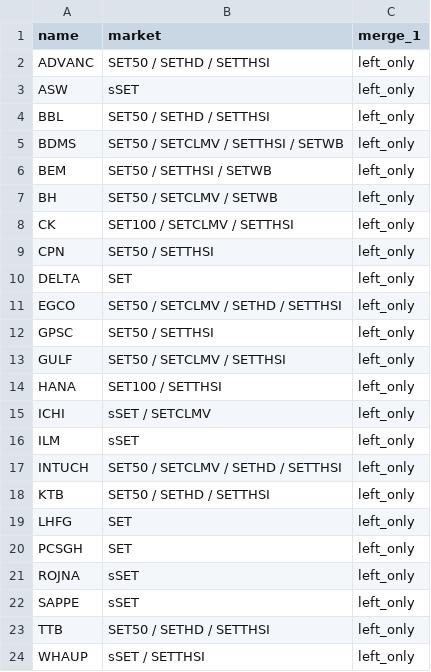
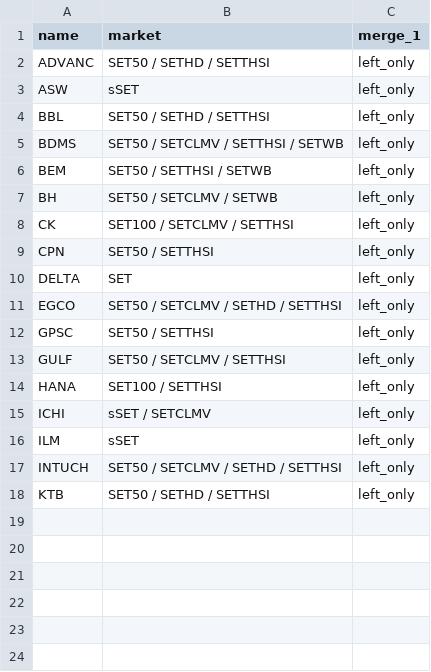
Before and after one commit to santimcs/obsidian-git-sync, a CSV file: Data/consensus-ORD.csv, drawn as a sheet.

```diff
--- a/Data/consensus-ORD.csv
+++ b/Data/consensus-ORD.csv
@@ -18,7 +18 @@ INTUCH,SET50 / SETCLMV / SETHD / SETTHSI,left_only
 KTB,SET50 / SETHD / SETTHSI,left_only
-LHFG,SET,left_only
-PCSGH,SET,left_only
-ROJNA,sSET,left_only
-SAPPE,sSET,left_only
-TTB,SET50 / SETHD / SETTHSI,left_only
-WHAUP,sSET / SETTHSI,left_only
```
Also changed, not shown: Data/Price-Today.csv, Data/Price-for-Order.csv, 13 other files.
